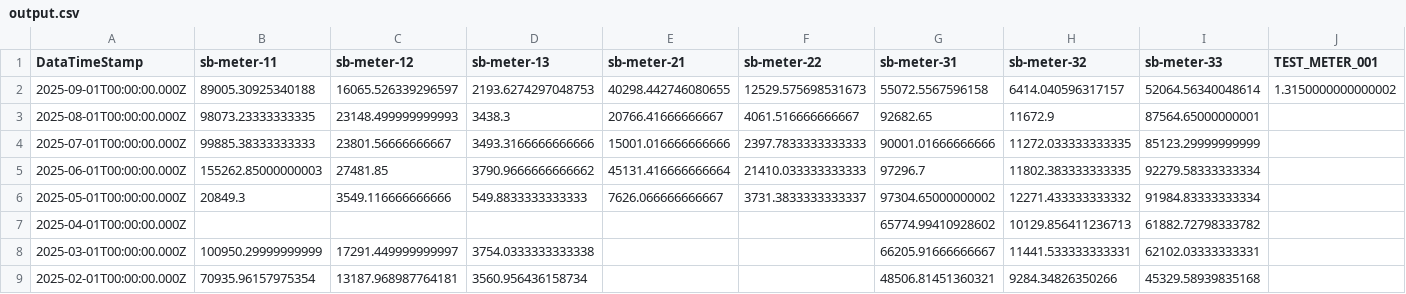
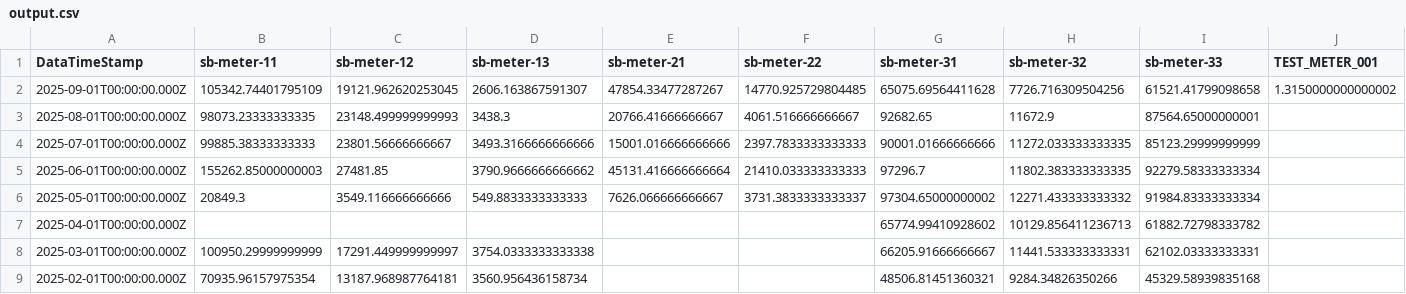
Before and after one commit to homesin/pwr, a CSV file: output.csv, drawn as a sheet; only a part is shown; removed rows and columns are numbered as before the commit, all else as after; rows hold the shown columns only; the diff names each change by its address in the sheet, - before the commit and + after, or states it on an @@ line.

Commit message:
202509210200

```diff
--- a/output.csv
+++ b/output.csv
-row 2: 2025-09-01T00:00:00.000Z | 89005.30925340188 | 16065.526339296597 | 2193.6274297048753 | 40298.442746080655 | 12529.575698531673 | 55072.5567596158 | 6414.040596317157 | 52064.56340048614 | 1.3150000000000002
+row 2: 2025-09-01T00:00:00.000Z | 105342.74401795109 | 19121.962620253045 | 2606.163867591307 | 47854.33477287267 | 14770.925729804485 | 65075.69564411628 | 7726.716309504256 | 61521.41799098658 | 1.3150000000000002
```
